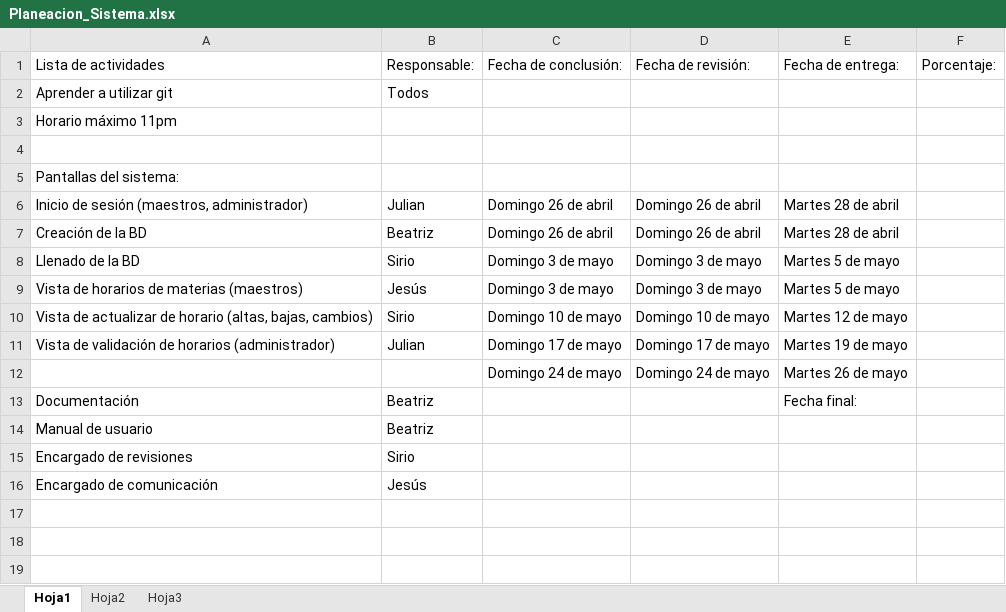
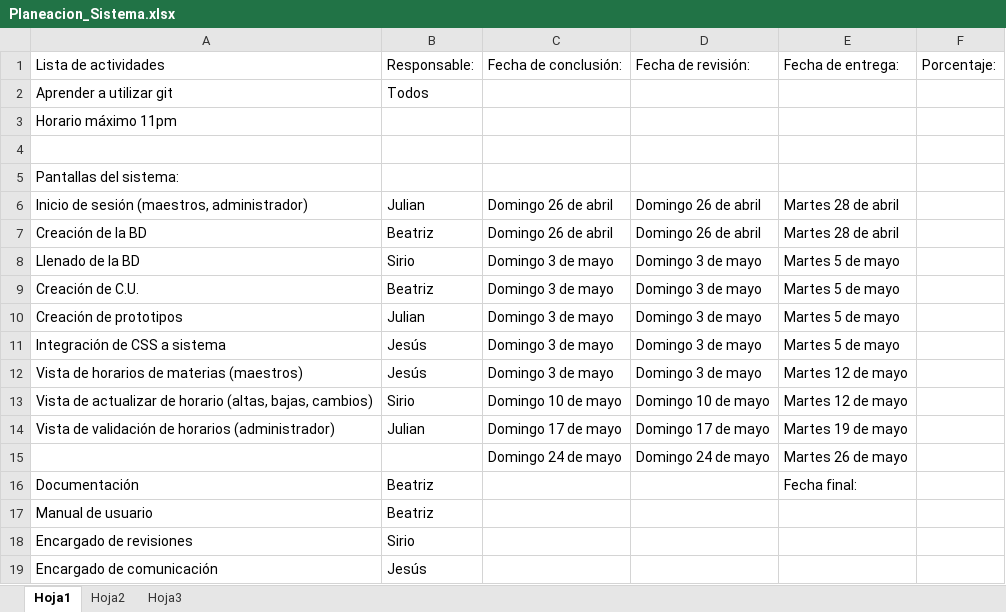
Before and after one commit to jessalbesshero/Sistema-Horarios, an Excel workbook: planeacion/Planeacion_Sistema.xlsx, sheet Hoja1, drawn as a sheet; values as stored, in another font and other column widths than the file's, no borders; addresses are those after the commit; the diff names each change by its address in the sheet, - before the commit and + after, or states it on an @@ line.

Commit message:
Actualización de la planeación del sistema

```diff
--- a/planeacion/Planeacion_Sistema.xlsx (sheet Hoja1)
+++ b/planeacion/Planeacion_Sistema.xlsx (sheet Hoja1)
+row 9: Creación de C.U. | Beatriz | Domingo 3 de mayo | Domingo 3 de mayo | Martes 5 de mayo
+row 10: Creación de prototipos | Julian | Domingo 3 de mayo | Domingo 3 de mayo | Martes 5 de mayo
+row 11: Integración de CSS a sistema | Jesús | Domingo 3 de mayo | Domingo 3 de mayo | Martes 5 de mayo
-E12: Martes 5 de mayo
+E12: Martes 12 de mayo
```
